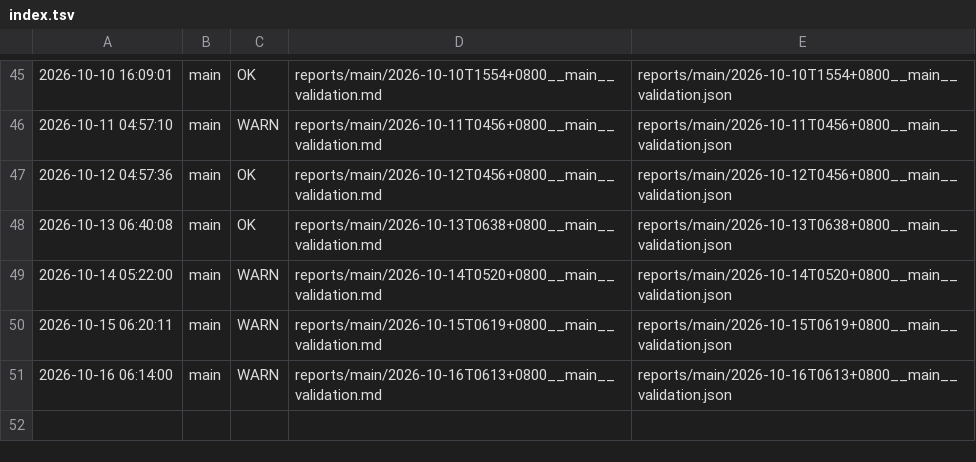
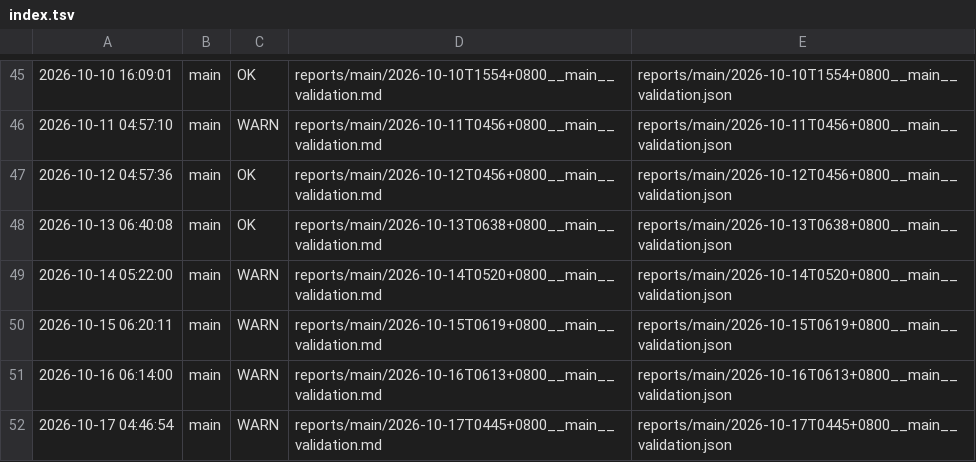
Before and after one commit to ziyang-cheng/SuperNPUBench, a TSV file: reports/index.tsv, drawn as a sheet; only a part is shown, gaps mark what is left out.

Commit message:
report: main @ 2026-10-17 04:46:54 verdict=WARN

```diff
--- a/reports/index.tsv
+++ b/reports/index.tsv
@@ -51 +51,2 @@
 2026-10-16 06:14:00	main	WARN	reports/main/2026-10-16T0613+0800__main__validation.md	reports/main/2026-10-16T0613+0800__main__validation.json
+2026-10-17 04:46:54	main	WARN	reports/main/2026-10-17T0445+0800__main__validation.md	reports/main/2026-10-17T0445+0800__main__validation.json
```
Also changed, not shown: 3 other files.
